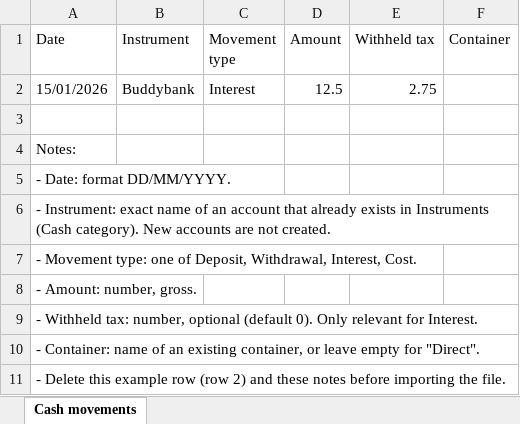
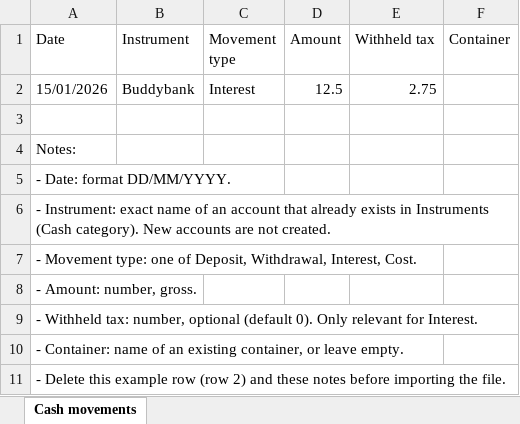
Before and after one commit to Masterikkar/investrick, an Excel workbook: public/template-transazioni-liquidita-en.xlsx, sheet Cash movements, drawn as a sheet; values as stored, in another font and other column widths than the file's, no borders; the diff names each change by its address in the sheet, - before the commit and + after, or states it on an @@ line.

Commit message:
Toglie "Diretto" dall'interfaccia: nessun contenitore si mostra come "—" o "Nessun gruppo", il contenitore diventa facoltativo e il Peso nel dettaglio Asset è sulla categoria (Fase C)
1) Celle senza contenitore. Provenienza e colonne contenitore di pagine categoria, Tutti gli asset, Storico transazioni e movimenti, Costi per strumento, dettaglio Fiscalità, PAC, Polizze e dettaglio Asset mostrano "—" invece di "Diretto". Nel dettaglio Asset le etichette dei contenitori in cima compaiono solo per i contenitori veri.

2) Gruppi aggregati. La riga dei costi senza contenitore, la fetta della torta contenitori in Dashboard e l'opzione "Sposta in" dello Storico si chiamano "Nessun gruppo"/"No group" (nuova chiave Contenitori.nessunGruppo); la riga di Costi resta col suo totale.

3) Form Nuova transazione. Il contenitore è facoltativo: niente più opzione "Diretto" né errore di selezione obbligatoria, e le action salvano null per il campo vuoto. Uno Scambio senza una Polizza come contenitore viene fermato prima dell'invio con un errore sul campo (erroreScambioSoloPolizza), invece dell'errore generico dopo il rifiuto del database; la pagina carica anche il tipo dei contenitori.

4) Excel. L'export di transazioni, movimenti e Fiscalità scrive una cella vuota per nessun contenitore; l'import accetta ancora "Diretto"/"Direct" per i file già esportati. La nota del template liquidità dice solo di lasciare vuoto il campo (template inglese rigenerato dallo script).

5) Peso nel dettaglio Asset. Ogni posizione pesa sul totale della categoria dello strumento (v_valore_per_categoria), lo stesso denominatore della sua pagina categoria, anche quando è dentro un PAC o una Polizza; spariscono lo pseudo-contenitore 'diretto' e le query sul totale per contenitore.

6) Pulizia. La conferma di eliminazione di un contenitore dice che transazioni e movimenti resteranno senza gruppo. Rimossa la chiave PaginaCategoria.provenienzaDiretto, rimasta senza usi, e le dichiarazioni tPaginaCategoria inutilizzate.

```diff
--- a/public/template-transazioni-liquidita-en.xlsx (sheet Cash movements)
+++ b/public/template-transazioni-liquidita-en.xlsx (sheet Cash movements)
-A10 (Date): …or leave empty for "Direct".
+A10 (Date): …or leave empty.
```
Also changed, not shown: public/template-transazioni-liquidita.xlsx, 19 other files.
